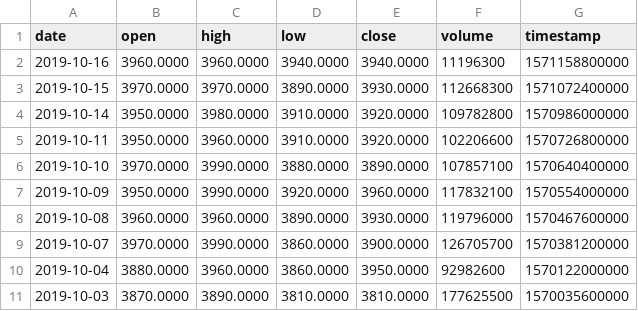
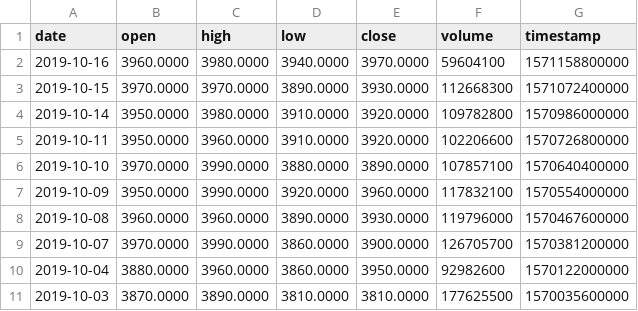
Before and after one commit to VolantisBRI/VolantisProject, a CSV file: Stocks/BBRI Stock.csv, drawn as a sheet.

Commit message:
Update BBRI Stock.csv

```diff
--- a/Stocks/BBRI Stock.csv
+++ b/Stocks/BBRI Stock.csv
@@ -1,3 +1,3 @@
 date,open,high,low,close,volume,timestamp
-2019-10-16,3960.0000,3960.0000,3940.0000,3940.0000,11196300,1571158800000
+2019-10-16,3960.0000,3980.0000,3940.0000,3970.0000,59604100,1571158800000
 2019-10-15,3970.0000,3970.0000,3890.0000,3930.0000,112668300,1571072400000
```
